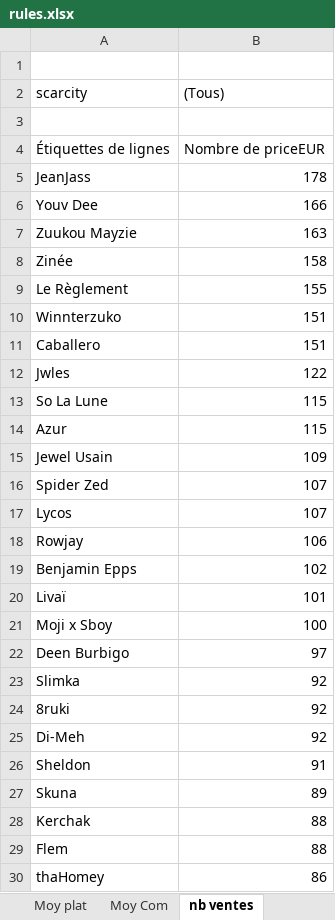
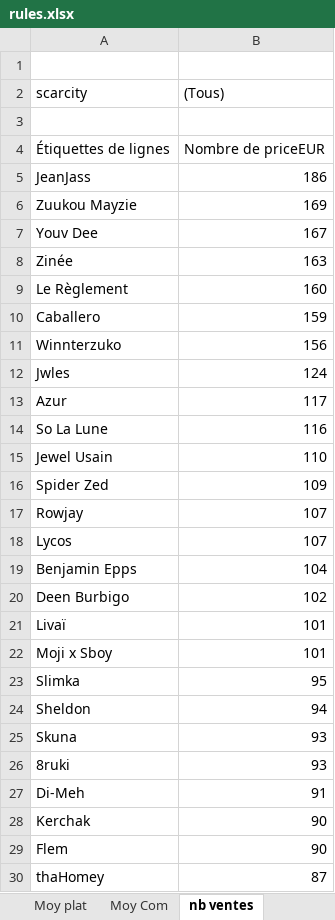
Before and after one commit to JulienMaille/rules-market-watcher, an Excel workbook: rules.xlsx, sheet nb ventes, drawn as a sheet; only a part is shown; values as stored, in another font and other column widths than the file's, no borders; charts and pictures not drawn; removed rows and columns are numbered as before the commit, all else as after; the diff covers the shown part only; the diff names each change by its address in the sheet, - before the commit and + after, or states it on an @@ line.

```diff
--- a/rules.xlsx (sheet nb ventes)
+++ b/rules.xlsx (sheet nb ventes)
-B5 ((Tous)): 178
+B5 ((Tous)): 186
-row 6: Youv Dee | 166
-B6 ((Tous)): 163
+B6 ((Tous)): 169
+row 7: Youv Dee | 167
-B8 ((Tous)): 158
+B8 ((Tous)): 163
-B9 ((Tous)): 155
+B9 ((Tous)): 160
-row 10: Winnterzuko | 151
-B10 ((Tous)): 151
+B10 ((Tous)): 159
+row 11: Winnterzuko | 156
-B12 ((Tous)): 122
+B12 ((Tous)): 124
-row 13: So La Lune | 115
-B13 ((Tous)): 115
+B13 ((Tous)): 117
+row 14: So La Lune | 116
-B15 ((Tous)): 109
+B15 ((Tous)): 110
-B16 ((Tous)): 107
+B16 ((Tous)): 109
+row 17: Rowjay | 107
-row 18: Rowjay | 106
-B19 ((Tous)): 102
+B19 ((Tous)): 104
+row 20: Deen Burbigo | 102
-B22 ((Tous)): 100
+B22 ((Tous)): 101
-row 22: Deen Burbigo | 97
-B23 ((Tous)): 92
+B23 ((Tous)): 95
-row 24: 8ruki | 92
-row 25: Di-Meh | 92
-B24 ((Tous)): 91
+B24 ((Tous)): 94
-B25 ((Tous)): 89
+B25 ((Tous)): 93
+row 26: 8ruki | 93
+row 27: Di-Meh | 91
-B28:B29 ((Tous)): 88
+B28:B29 ((Tous)): 90
-B30 ((Tous)): 86
+B30 ((Tous)): 87
```
Also changed, not shown: 1 added row, 1 removed row and 5 edited cells elsewhere in this sheet, sheet export, sheet ventes date, sheet Histogramme, sheet Sum com, sheet Sum serial, sheet Sum plat, 3 more sheets, charts or pictures, 3 other files.
